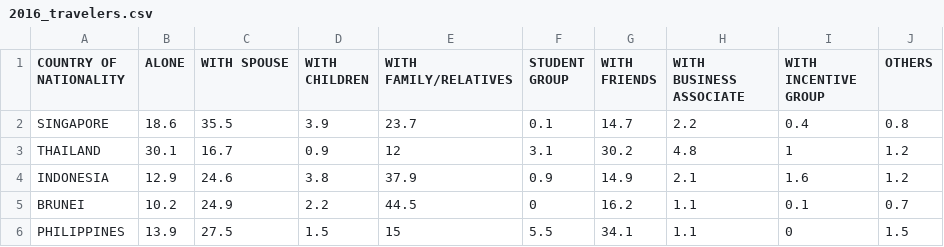
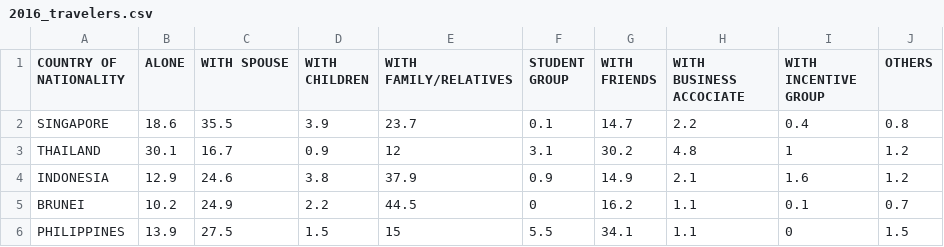
Before and after one commit to asifshahzad-92/Matplotlib-Challenge, a CSV file: 01-Lesson/05-Data-Visualization/2/Activities/08-Stu_Travel-Part1/Resources/2016_travelers.csv, drawn as a sheet; only a part is shown.

```diff
--- a/01-Lesson/05-Data-Visualization/2/Activities/08-Stu_Travel-Part1/Resources/2016_travelers.csv
+++ b/01-Lesson/05-Data-Visualization/2/Activities/08-Stu_Travel-Part1/Resources/2016_travelers.csv
@@ -1,2 +1,2 @@
-COUNTRY OF NATIONALITY,ALONE,WITH SPOUSE,WITH CHILDREN,WITH FAMILY/RELATIVES,STUDENT GROUP,WITH FRIENDS,WITH BUSINESS ASSOCIATE,WITH INCENTIVE GROUP,OTHERS
+COUNTRY OF NATIONALITY,ALONE,WITH SPOUSE,WITH CHILDREN,WITH FAMILY/RELATIVES,STUDENT GROUP,WITH FRIENDS,WITH BUSINESS ACCOCIATE,WITH INCENTIVE GROUP,OTHERS
 SINGAPORE,18.6,35.5,3.9,23.7,0.1,14.7,2.2,0.4,0.8
```
Also changed, not shown: 01-Lesson/05-Data-Visualization/2/Activities/08-Stu_Travel-Part1/Resources/2017_travelers.csv, 01-Lesson/05-Data-Visualization/2/Activities/09-Stu_Travel-Part2/Resources/2016_travelers.csv, 22 other files.
